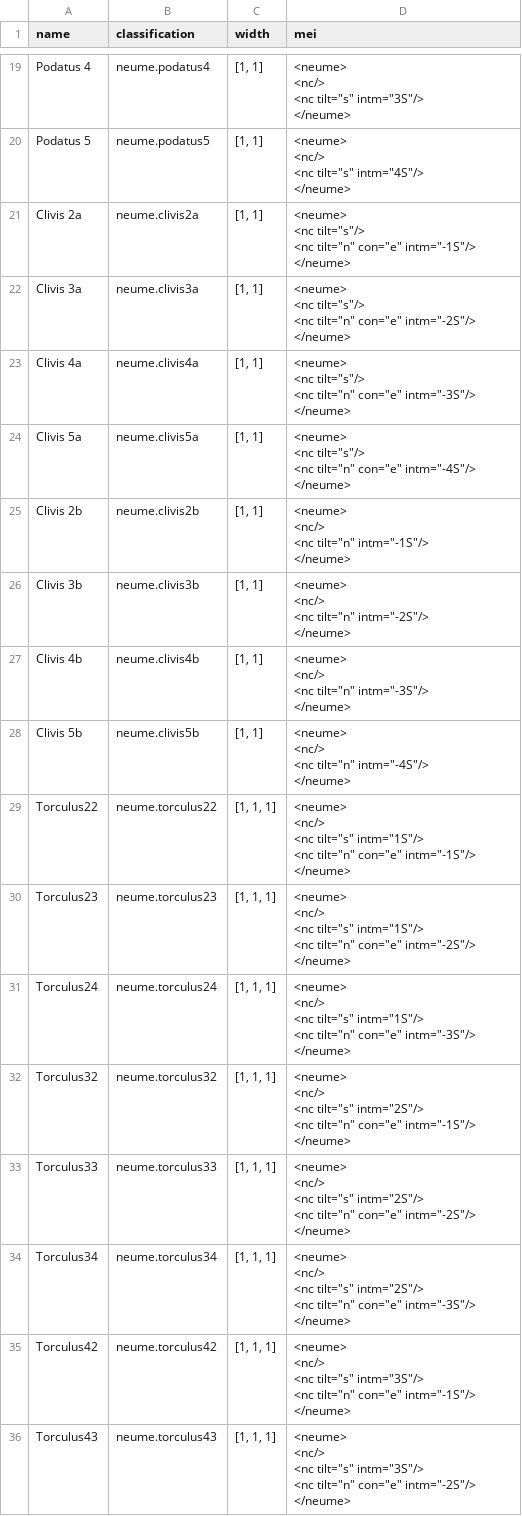
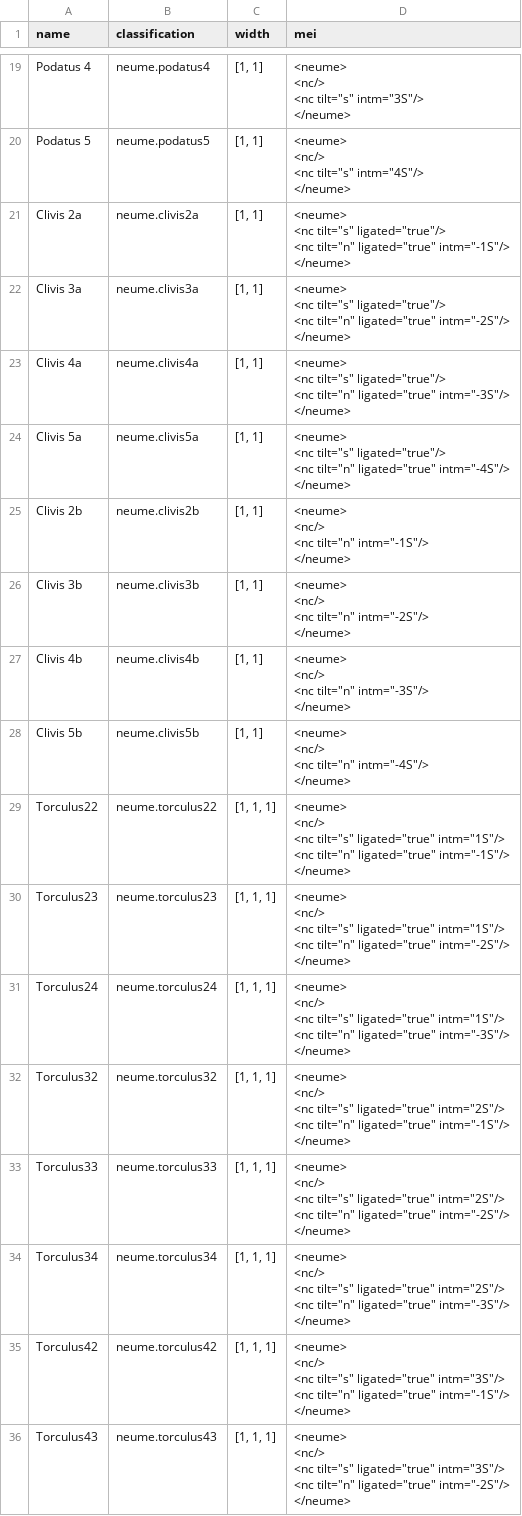
Before and after one commit to DDMAL/mothra, a CSV file: landing-page/scripts/assets/mei_encoding/hufnagel.csv, drawn as a sheet; only a part is shown, gaps mark what is left out.

Commit message:
fix(csvs): updated hufnagel csv to have ligature=true for clivis neon encoding/appearance

```diff
--- a/landing-page/scripts/assets/mei_encoding/hufnagel.csv
+++ b/landing-page/scripts/assets/mei_encoding/hufnagel.csv
@@ -51,18 +51,18 @@ Podatus 5,neume.podatus5,"[1, 1]","<neume>
 </neume>"
-Clivis 2a,neume.clivis2a,"[1, 1]","<neume>
-    <nc tilt=""s""/>
-    <nc  tilt=""n"" con=""e"" intm=""-1S""/>
-</neume>"
-Clivis 3a,neume.clivis3a,"[1, 1]","<neume>
-    <nc tilt=""s""/>
-    <nc  tilt=""n"" con=""e"" intm=""-2S""/>
-</neume>"
-Clivis 4a,neume.clivis4a,"[1, 1]","<neume>
-    <nc tilt=""s""/>
-    <nc  tilt=""n"" con=""e"" intm=""-3S""/>
-</neume>"
-Clivis 5a,neume.clivis5a,"[1, 1]","<neume>
-    <nc tilt=""s""/>
-    <nc  tilt=""n"" con=""e"" intm=""-4S""/>
-</neume>"
+Clivis 2a,neume.clivis2a,"[1, 1]","<neume>
+    <nc tilt=""s"" ligated=""true""/>
+    <nc  tilt=""n"" ligated=""true"" intm=""-1S""/>
+</neume>"
+Clivis 3a,neume.clivis3a,"[1, 1]","<neume>
+    <nc tilt=""s"" ligated=""true""/>
+    <nc  tilt=""n"" ligated=""true"" intm=""-2S""/>
+</neume>"
+Clivis 4a,neume.clivis4a,"[1, 1]","<neume>
+    <nc tilt=""s"" ligated=""true""/>
+    <nc  tilt=""n"" ligated=""true"" intm=""-3S""/>
+</neume>"
+Clivis 5a,neume.clivis5a,"[1, 1]","<neume>
+    <nc tilt=""s"" ligated=""true""/>
+    <nc  tilt=""n"" ligated=""true"" intm=""-4S""/>
+</neume>"
 Clivis 2b,neume.clivis2b,"[1, 1]","<neume>
@@ -83,41 +83,41 @@ Clivis 5b,neume.clivis5b,"[1, 1]","<neume>
 </neume>"
-Torculus22,neume.torculus22,"[1, 1, 1]","<neume>
-    <nc/>
-    <nc tilt=""s"" intm=""1S""/>
-    <nc tilt=""n"" con=""e""  intm=""-1S""/>
-</neume>"
-Torculus23,neume.torculus23,"[1, 1, 1]","<neume>
-    <nc/>
-    <nc tilt=""s"" intm=""1S""/>
-    <nc tilt=""n"" con=""e""  intm=""-2S""/>
-</neume>"
-Torculus24,neume.torculus24,"[1, 1, 1]","<neume>
-    <nc/>
-    <nc tilt=""s"" intm=""1S""/>
-    <nc tilt=""n"" con=""e""  intm=""-3S""/>
-</neume>"
-Torculus32,neume.torculus32,"[1, 1, 1]","<neume>
-    <nc/>
-    <nc tilt=""s"" intm=""2S""/>
-    <nc tilt=""n"" con=""e""  intm=""-1S""/>
-</neume>"
-Torculus33,neume.torculus33,"[1, 1, 1]","<neume>
-    <nc/>
-    <nc tilt=""s"" intm=""2S""/>
-    <nc tilt=""n"" con=""e""  intm=""-2S""/>
-</neume>"
-Torculus34,neume.torculus34,"[1, 1, 1]","<neume>
-    <nc/>
-    <nc tilt=""s"" intm=""2S""/>
-    <nc tilt=""n"" con=""e""  intm=""-3S""/>
-</neume>"
-Torculus42,neume.torculus42,"[1, 1, 1]","<neume>
-    <nc/>
-    <nc tilt=""s"" intm=""3S""/>
-    <nc tilt=""n"" con=""e""  intm=""-1S""/>
-</neume>"
-Torculus43,neume.torculus43,"[1, 1, 1]","<neume>
-    <nc/>
-    <nc tilt=""s"" intm=""3S""/>
-    <nc tilt=""n"" con=""e""  intm=""-2S""/>
-</neume>"
+Torculus22,neume.torculus22,"[1, 1, 1]","<neume>
+    <nc/>
+    <nc tilt=""s"" ligated=""true"" intm=""1S""/>
+    <nc tilt=""n"" ligated=""true"" intm=""-1S""/>
+</neume>"
+Torculus23,neume.torculus23,"[1, 1, 1]","<neume>
+    <nc/>
+    <nc tilt=""s"" ligated=""true"" intm=""1S""/>
+    <nc tilt=""n"" ligated=""true"" intm=""-2S""/>
+</neume>"
+Torculus24,neume.torculus24,"[1, 1, 1]","<neume>
+    <nc/>
+    <nc tilt=""s"" ligated=""true"" intm=""1S""/>
+    <nc tilt=""n"" ligated=""true"" intm=""-3S""/>
+</neume>"
+Torculus32,neume.torculus32,"[1, 1, 1]","<neume>
+    <nc/>
+    <nc tilt=""s"" ligated=""true"" intm=""2S""/>
+    <nc tilt=""n"" ligated=""true"" intm=""-1S""/>
+</neume>"
+Torculus33,neume.torculus33,"[1, 1, 1]","<neume>
+    <nc/>
+    <nc tilt=""s"" ligated=""true"" intm=""2S""/>
+    <nc tilt=""n"" ligated=""true"" intm=""-2S""/>
+</neume>"
+Torculus34,neume.torculus34,"[1, 1, 1]","<neume>
+    <nc/>
+    <nc tilt=""s"" ligated=""true"" intm=""2S""/>
+    <nc tilt=""n"" ligated=""true"" intm=""-3S""/>
+</neume>"
+Torculus42,neume.torculus42,"[1, 1, 1]","<neume>
+    <nc/>
+    <nc tilt=""s"" ligated=""true"" intm=""3S""/>
+    <nc tilt=""n"" ligated=""true"" intm=""-1S""/>
+</neume>"
+Torculus43,neume.torculus43,"[1, 1, 1]","<neume>
+    <nc/>
+    <nc tilt=""s"" ligated=""true"" intm=""3S""/>
+    <nc tilt=""n"" ligated=""true"" intm=""-2S""/>
+</neume>"
```
